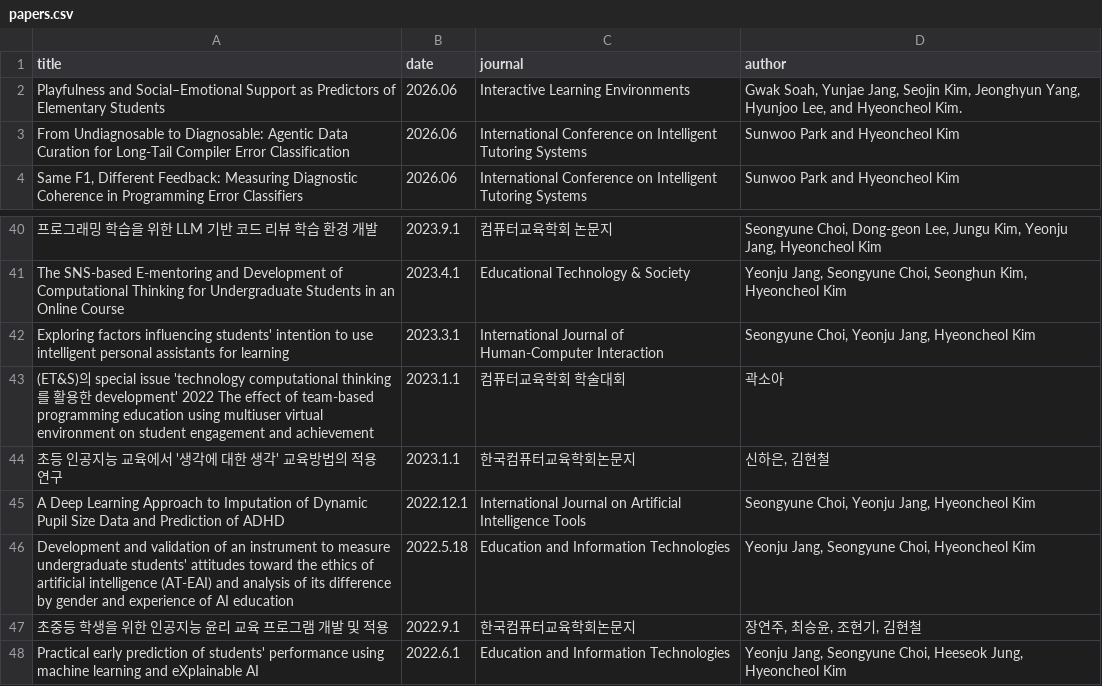
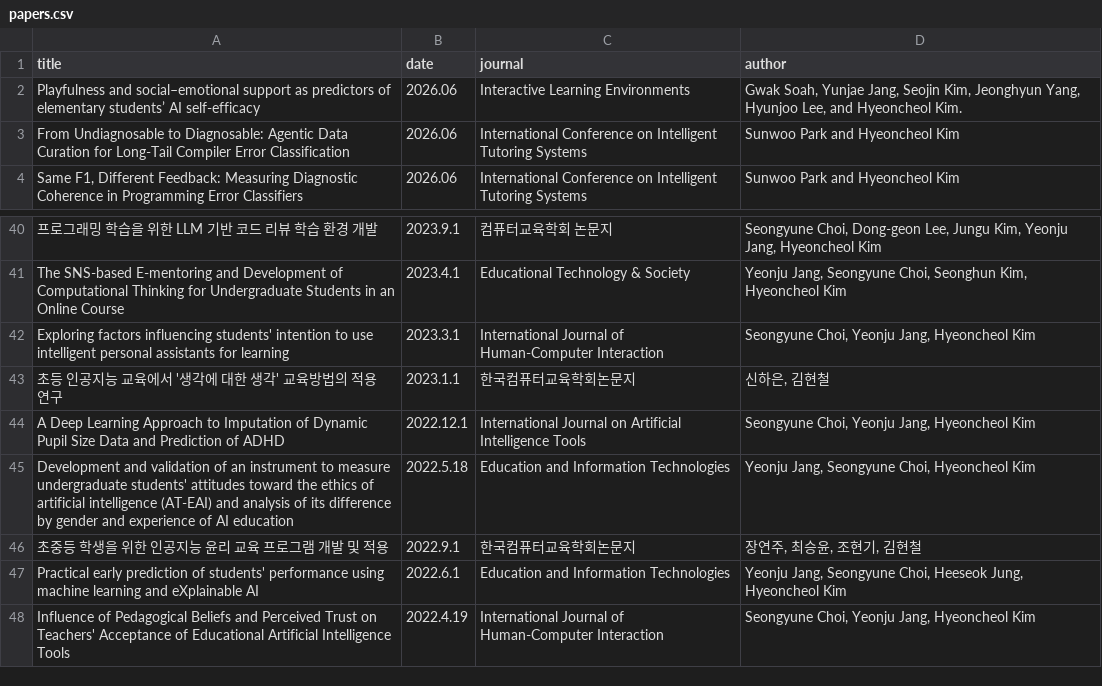
Before and after one commit to INI-KU/INI-KU.github.io, a CSV file: assets/data/papers.csv, drawn as a sheet; only a part is shown, gaps mark what is left out; the shorter side is filled out with more unchanged rows.

Commit message:
paper fix

```diff
--- a/assets/data/papers.csv
+++ b/assets/data/papers.csv
@@ -1,3 +1,3 @@
 title,date,journal,author
-Playfulness and Social–Emotional Support as Predictors of Elementary Students,2026.06,Interactive Learning Environments,"Gwak Soah, Yunjae Jang, Seojin Kim, Jeonghyun Yang, Hyunjoo Lee, and Hyeoncheol Kim."
+Playfulness and social–emotional support as predictors of elementary students’ AI self-efficacy,2026.06,Interactive Learning Environments,"Gwak Soah, Yunjae Jang, Seojin Kim, Jeonghyun Yang, Hyunjoo Lee, and Hyeoncheol Kim."
 From Undiagnosable to Diagnosable: Agentic Data Curation for Long-Tail Compiler Error Classification,2026.06,International Conference on Intelligent Tutoring Systems,Sunwoo Park and Hyeoncheol Kim
@@ -43,3 +43,2 @@ The SNS-based E-mentoring and Development of Computational Thinking for Undergra
 Exploring factors influencing students' intention to use intelligent personal assistants for learning,2023.3.1,International Journal of Human-Computer Interaction,"Seongyune Choi, Yeonju Jang, Hyeoncheol Kim"
-(ET&S)의 special issue 'technology computational thinking 를 활용한 development' 2022 The effect of team-based programming education using multiuser virtual environment on student engagement and achievement,2023.1.1,컴퓨터교육학회 학술대회,곽소아
 초등 인공지능 교육에서 '생각에 대한 생각' 교육방법의 적용 연구,2023.1.1,한국컴퓨터교육학회논문지,"신하은, 김현철"
```
